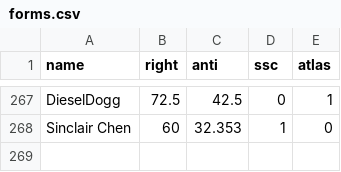
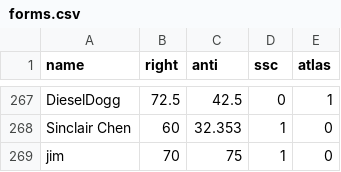
Before and after one commit to Enopoletus/quiz, a CSV file: forms.csv, drawn as a sheet; only a part is shown, gaps mark what is left out.

Commit message:
Update forms.csv

```diff
--- a/forms.csv
+++ b/forms.csv
@@ -268 +268,2 @@ DieselDogg,72.5,42.5,0,1
 Sinclair Chen,60,32.353,1,0
+jim,70,75,1,0
```
